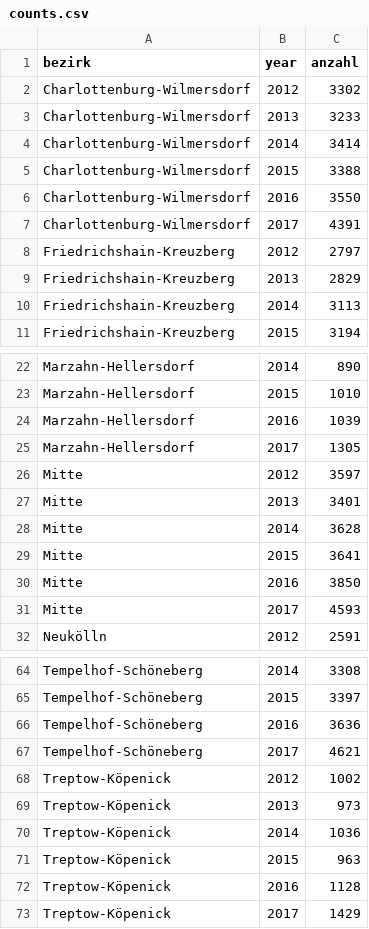
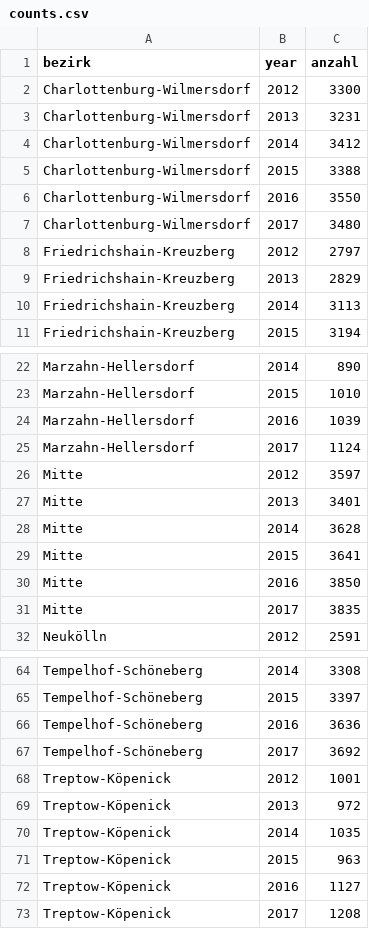
Before and after one commit to franksh/berlin-names, a CSV file: data/processed/counts.csv, drawn as a sheet; only a part is shown, gaps mark what is left out; the diff covers the shown part only.

```diff
--- a/data/processed/counts.csv
+++ b/data/processed/counts.csv
@@ -1,8 +1,8 @@
 bezirk,year,anzahl
-Charlottenburg-Wilmersdorf,2012,3302
-Charlottenburg-Wilmersdorf,2013,3233
-Charlottenburg-Wilmersdorf,2014,3414
+Charlottenburg-Wilmersdorf,2012,3300
+Charlottenburg-Wilmersdorf,2013,3231
+Charlottenburg-Wilmersdorf,2014,3412
 Charlottenburg-Wilmersdorf,2015,3388
 Charlottenburg-Wilmersdorf,2016,3550
-Charlottenburg-Wilmersdorf,2017,4391
+Charlottenburg-Wilmersdorf,2017,3480
 Friedrichshain-Kreuzberg,2012,2797
@@ -24,3 +24,3 @@ Marzahn-Hellersdorf,2015,1010
 Marzahn-Hellersdorf,2016,1039
-Marzahn-Hellersdorf,2017,1305
+Marzahn-Hellersdorf,2017,1124
 Mitte,2012,3597
@@ -30,3 +30,3 @@ Mitte,2015,3641
 Mitte,2016,3850
-Mitte,2017,4593
+Mitte,2017,3835
 Neukölln,2012,2591
@@ -66,8 +66,8 @@ Tempelhof-Schöneberg,2015,3397
 Tempelhof-Schöneberg,2016,3636
-Tempelhof-Schöneberg,2017,4621
-Treptow-Köpenick,2012,1002
-Treptow-Köpenick,2013,973
-Treptow-Köpenick,2014,1036
+Tempelhof-Schöneberg,2017,3692
+Treptow-Köpenick,2012,1001
+Treptow-Köpenick,2013,972
+Treptow-Köpenick,2014,1035
 Treptow-Köpenick,2015,963
-Treptow-Köpenick,2016,1128
-Treptow-Köpenick,2017,1429
+Treptow-Köpenick,2016,1127
+Treptow-Köpenick,2017,1208
```
Also changed, not shown: 14 edited cells elsewhere in this file, 19 other files.
